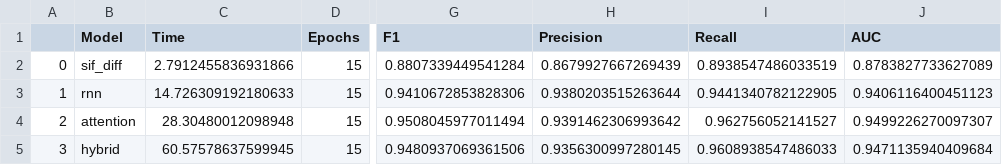
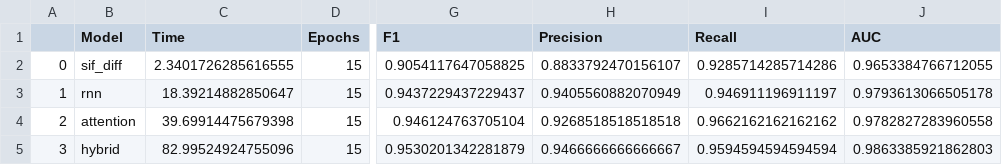
Before and after one commit to ljhoh1/Dissertation_Data_2, a CSV file: DBLP/DL_res.csv, drawn as a sheet; only a part is shown, gaps mark what is left out; the diff names each change by its address in the sheet, - before the commit and + after, or states it on an @@ line.

```diff
--- a/DBLP/DL_res.csv
+++ b/DBLP/DL_res.csv
-C2 (Time): 2.7912455836931866
+C2 (Time): 2.3401726285616555
-G2 (F1): 0.8807339449541284
+G2 (F1): 0.9054117647058825
-H2 (Precision): 0.8679927667269439
+H2 (Precision): 0.8833792470156107
-I2 (Recall): 0.8938547486033519
+I2 (Recall): 0.9285714285714286
-J2 (AUC): 0.8783827733627089
+J2 (AUC): 0.9653384766712055
-C3 (Time): 14.726309192180633
+C3 (Time): 18.39214882850647
-G3 (F1): 0.9410672853828306
+G3 (F1): 0.9437229437229437
-H3 (Precision): 0.9380203515263644
+H3 (Precision): 0.9405560882070949
-I3 (Recall): 0.9441340782122905
+I3 (Recall): 0.946911196911197
-J3 (AUC): 0.9406116400451123
+J3 (AUC): 0.9793613066505178
-C4 (Time): 28.30480012098948
+C4 (Time): 39.69914475679398
-G4 (F1): 0.9508045977011494
+G4 (F1): 0.946124763705104
-H4 (Precision): 0.9391462306993642
+H4 (Precision): 0.9268518518518518
-I4 (Recall): 0.962756052141527
+I4 (Recall): 0.9662162162162162
-J4 (AUC): 0.9499226270097307
+J4 (AUC): 0.9782827283960558
-C5 (Time): 60.57578637599945
+C5 (Time): 82.99524924755096
-G5 (F1): 0.9480937069361506
+G5 (F1): 0.9530201342281879
-H5 (Precision): 0.9356300997280145
+H5 (Precision): 0.9466666666666667
-I5 (Recall): 0.9608938547486033
+I5 (Recall): 0.9594594594594594
-J5 (AUC): 0.9471135940409684
+J5 (AUC): 0.9863385921862803
```
Also changed, not shown: 7 other files.
